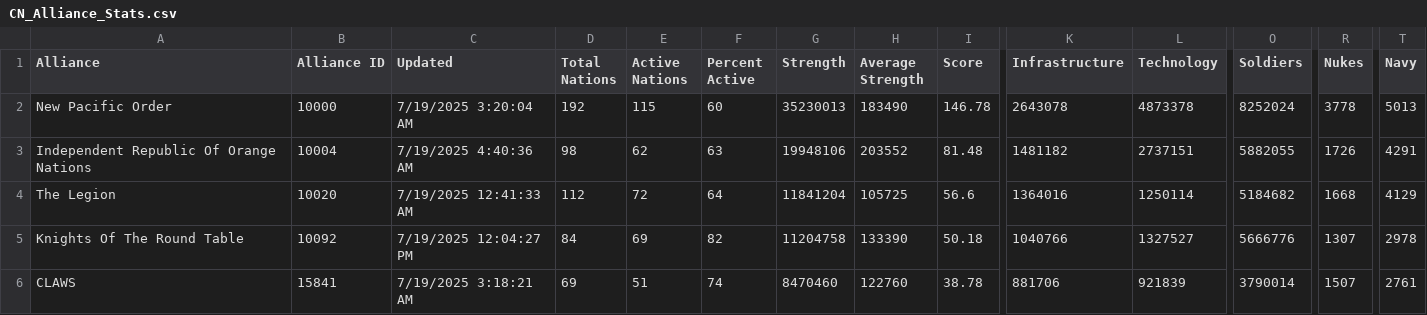
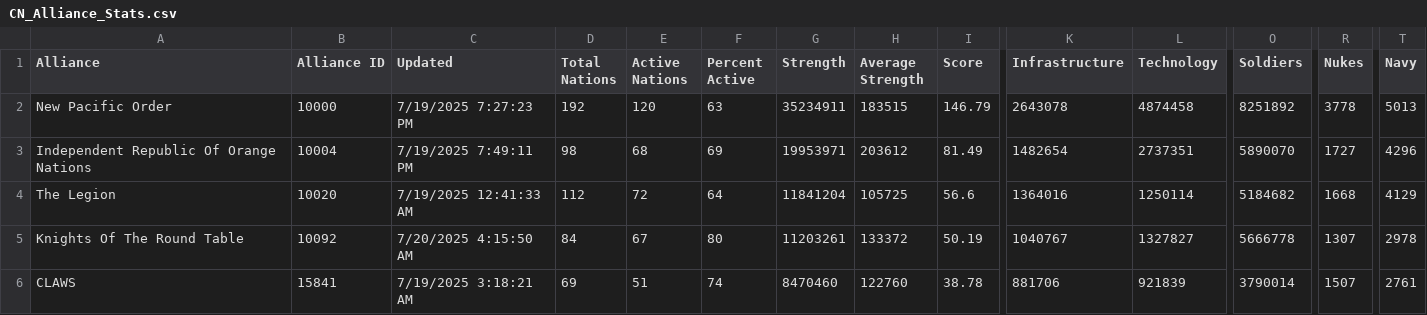
Before and after one commit to oh-ari/oh-ari.github.io, a CSV file: daily/CN_Alliance_Stats.csv, drawn as a sheet; only a part is shown, gaps mark what is left out; the diff covers the shown part only; the diff names each change by its address in the sheet, - before the commit and + after, or states it on an @@ line.

```diff
--- a/daily/CN_Alliance_Stats.csv
+++ b/daily/CN_Alliance_Stats.csv
-C2 (Updated): 7/19/2025 3:20:04 AM
+C2 (Updated): 7/19/2025 7:27:23 PM
-E2 (Active Nations): 115
+E2 (Active Nations): 120
-F2 (Percent Active): 60
+F2 (Percent Active): 63
-G2 (Strength): 35230013
+G2 (Strength): 35234911
-H2 (Average Strength): 183490
+H2 (Average Strength): 183515
-I2 (Score): 146.78
+I2 (Score): 146.79
-L2 (Technology): 4873378
+L2 (Technology): 4874458
-O2 (Soldiers): 8252024
+O2 (Soldiers): 8251892
-C3 (Updated): 7/19/2025 4:40:36 AM
+C3 (Updated): 7/19/2025 7:49:11 PM
-E3 (Active Nations): 62
+E3 (Active Nations): 68
-F3 (Percent Active): 63
+F3 (Percent Active): 69
-G3 (Strength): 19948106
+G3 (Strength): 19953971
-H3 (Average Strength): 203552
+H3 (Average Strength): 203612
-I3 (Score): 81.48
+I3 (Score): 81.49
-K3 (Infrastructure): 1481182
+K3 (Infrastructure): 1482654
-L3 (Technology): 2737151
+L3 (Technology): 2737351
-O3 (Soldiers): 5882055
+O3 (Soldiers): 5890070
-R3 (Nukes): 1726
+R3 (Nukes): 1727
-T3 (Navy): 4291
+T3 (Navy): 4296
-C5 (Updated): 7/19/2025 12:04:27 PM
+C5 (Updated): 7/20/2025 4:15:50 AM
-E5 (Active Nations): 69
+E5 (Active Nations): 67
-F5 (Percent Active): 82
+F5 (Percent Active): 80
-G5 (Strength): 11204758
+G5 (Strength): 11203261
-H5 (Average Strength): 133390
+H5 (Average Strength): 133372
-I5 (Score): 50.18
+I5 (Score): 50.19
-K5 (Infrastructure): 1040766
+K5 (Infrastructure): 1040767
-L5 (Technology): 1327527
+L5 (Technology): 1327827
-O5 (Soldiers): 5666776
+O5 (Soldiers): 5666778
```
Also changed, not shown: 114 edited cells elsewhere in this file, daily/CN_Foreign_Aid.csv, daily/CN_Nation_Stats.csv, 3 other files.
